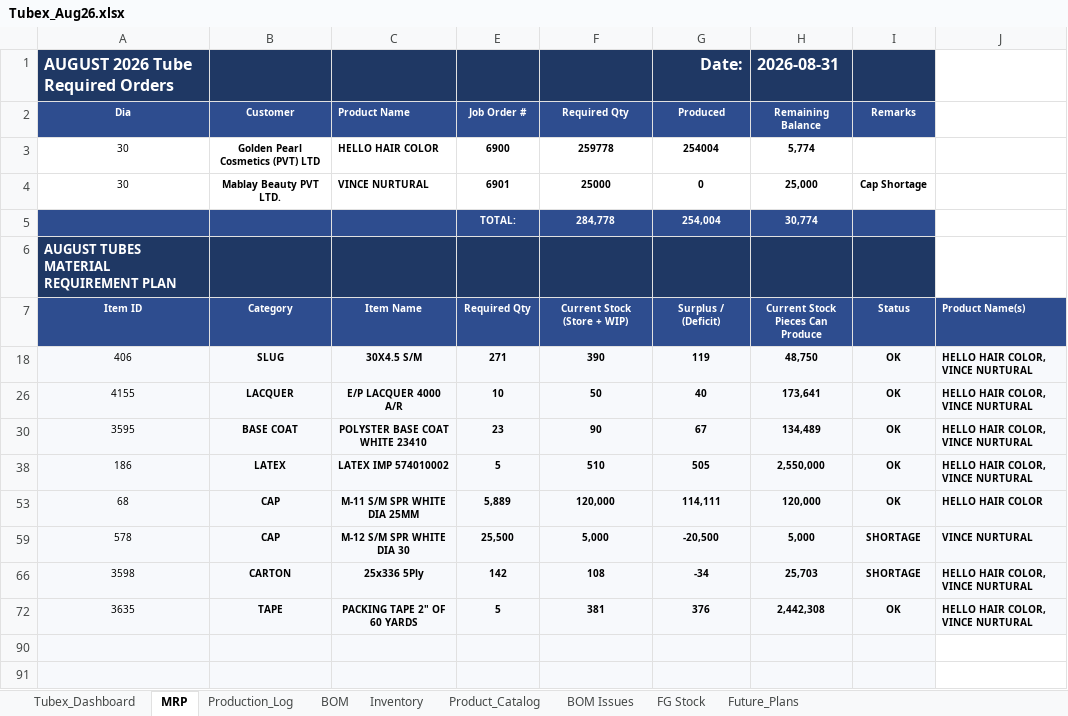
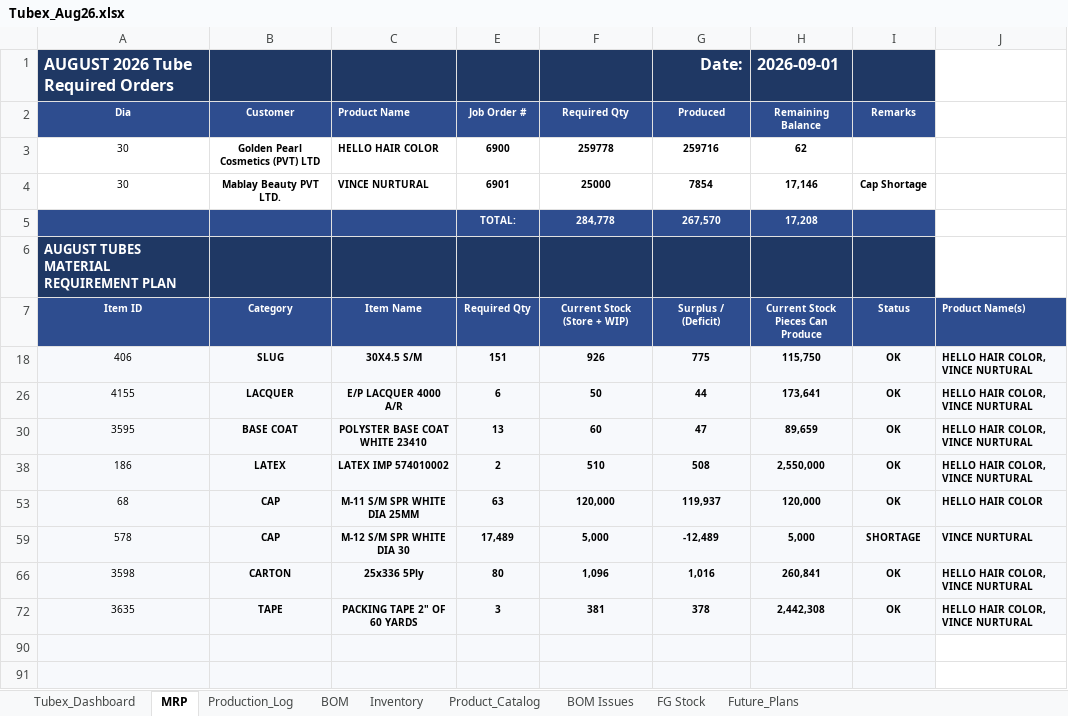
Before and after one commit to ckndr/alpha-containers, an Excel workbook: Tubex_Aug26.xlsx, sheet MRP, drawn as a sheet; only a part is shown; values as stored, in another font and other column widths than the file's, no borders; conditional formats not drawn; the diff covers the shown part only; the diff names each change by its address in the sheet, - before the commit and + after, or states it on an @@ line.

```diff
--- a/Tubex_Aug26.xlsx (sheet MRP)
+++ b/Tubex_Aug26.xlsx (sheet MRP)
-H1: 2026-08-31
+H1: 2026-09-01
-G3: 254004
+G3: 259716
-H3: 5,774
+H3: 62
-G4: 0
+G4: 7854
-H4: 25,000
+H4: 17,146
-G5: 254,004
+G5: 267,570
-H5: 30,774
+H5: 17,208
-E18: 271
+E18: 151
-F18: 390
+F18: 926
-G18: 119
+G18: 775
-H18: 48,750
+H18: 115,750
-E26: 10
+E26: 6
-G26: 40
+G26: 44
-E30: 23
+E30: 13
-F30: 90
+F30: 60
-G30: 67
+G30: 47
-H30: 134,489
+H30: 89,659
-E38: 5
+E38: 2
-G38: 505
+G38: 508
-E53: 5,889
+E53: 63
-G53: 114,111
+G53: 119,937
-E59: 25,500
+E59: 17,489
-G59: -20,500
+G59: -12,489
-E66: 142
+E66: 80
-F66: 108
+F66: 1,096
-G66: -34
+G66: 1,016
-H66: 25,703
+H66: 260,841
-I66: SHORTAGE
+I66: OK
-E72: 5
+E72: 3
-G72: 376
+G72: 378
```
Also changed, not shown: 11 edited cells elsewhere in this sheet, sheet Tubex_Dashboard, sheet Production_Log, sheet Inventory, sheet FG Stock, formulas that keep their value, hidden cells, 3 other files.
